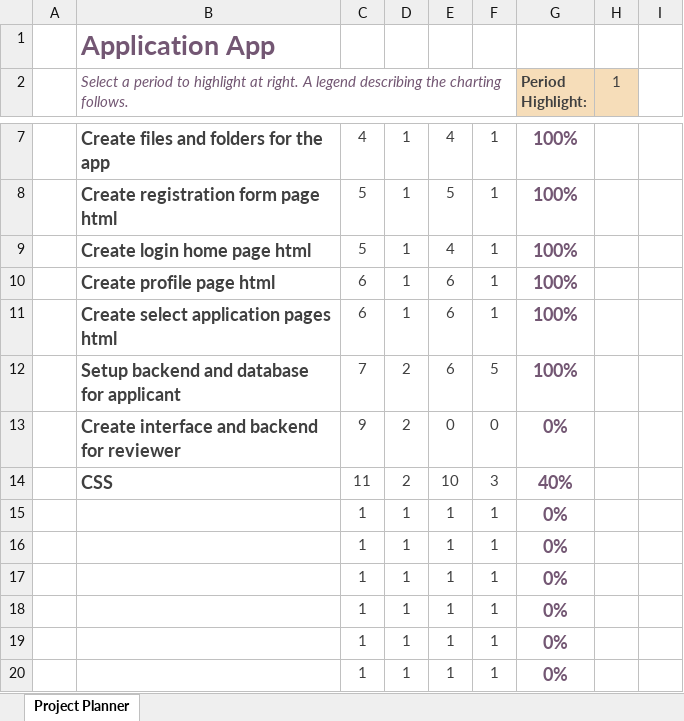
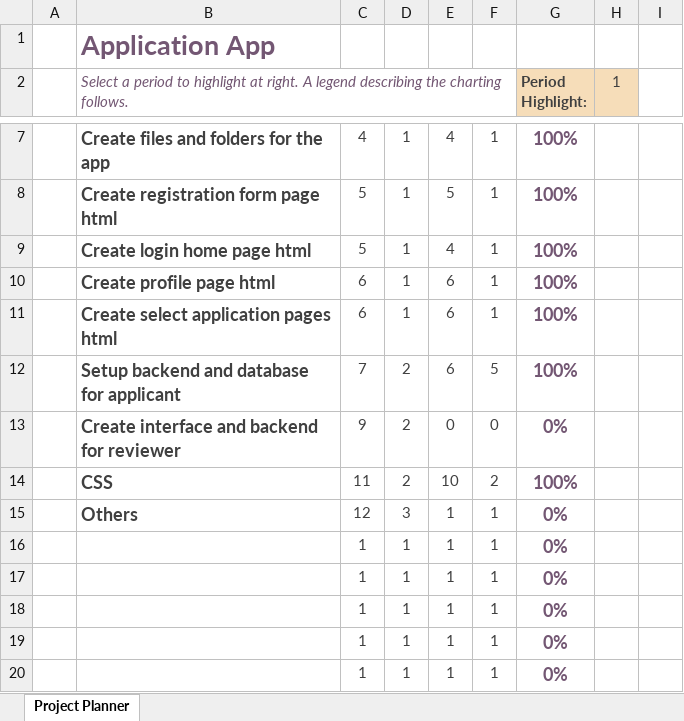
Before and after one commit to janrburgos/online-appointment-system, an Excel workbook: other files/Project Plan.xlsx, sheet Project Planner, drawn as a sheet; only a part is shown, gaps mark what is left out; values as stored, in another font and other column widths than the file's, no borders; conditional formats not drawn; the diff names each change by its address in the sheet, - before the commit and + after, or states it on an @@ line.

```diff
--- a/other files/Project Plan.xlsx (sheet Project Planner)
+++ b/other files/Project Plan.xlsx (sheet Project Planner)
-F14: 3
+F14: 2
-G14 (Period Highlight:): 40%
+G14 (Period Highlight:): 100%
-B15: (empty)
+B15: Others
-C15: 1
+C15: 12
-D15: 1
+D15: 3
```
Also changed, not shown: 16 other files.
